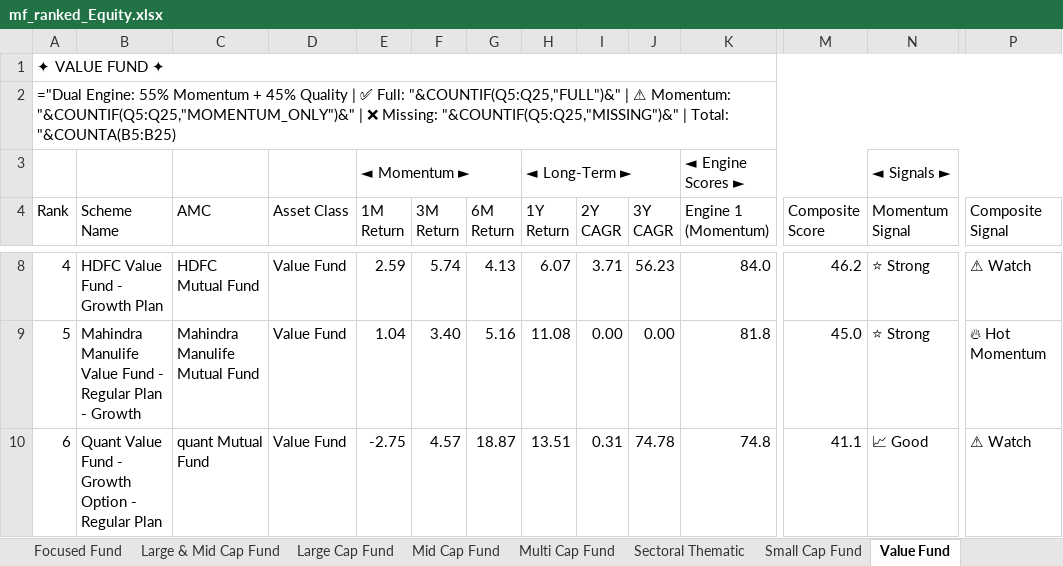
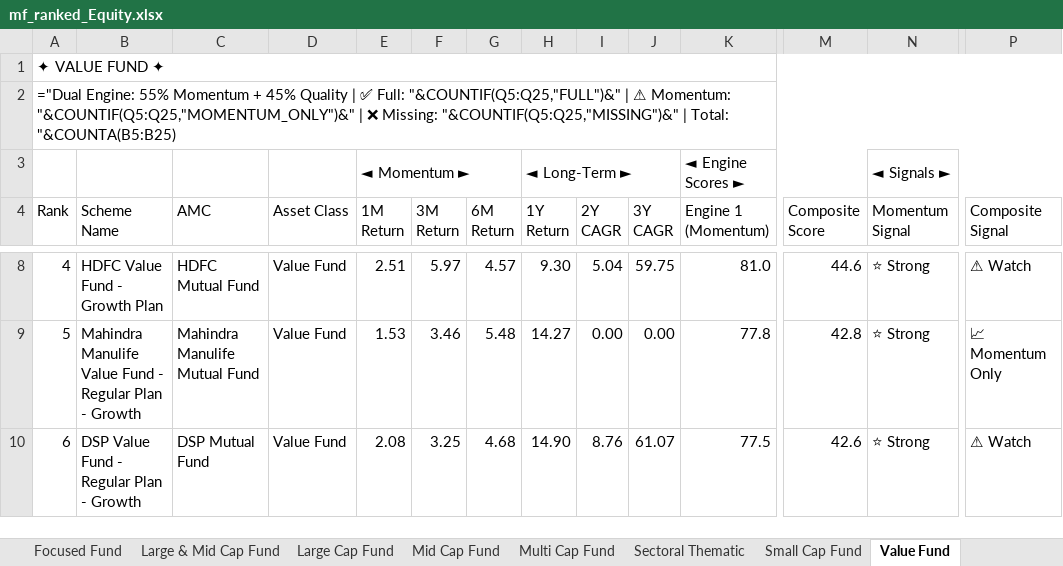
Before and after one commit to rahulshirke7951/amf-mf-ranker-equity, an Excel workbook: output/mf_ranked_Equity.xlsx, sheet Value Fund, drawn as a sheet; only a part is shown, gaps mark what is left out; values as stored, in another font and other column widths than the file's, no cell formats; formulas without a stored value are shown as written; the diff covers the shown part only; the diff names each change by its address in the sheet, - before the commit and + after, or states it on an @@ line.

```diff
--- a/output/mf_ranked_Equity.xlsx (sheet Value Fund)
+++ b/output/mf_ranked_Equity.xlsx (sheet Value Fund)
-E8 (1M Return): 2.59
+E8 (1M Return): 2.51
-F8 (3M Return): 5.74
+F8 (3M Return): 5.97
-G8 (6M Return): 4.13
+G8 (6M Return): 4.57
-H8 (1Y Return): 6.07
+H8 (1Y Return): 9.30
-I8 (2Y CAGR): 3.71
+I8 (2Y CAGR): 5.04
-J8 (3Y CAGR): 56.23
+J8 (3Y CAGR): 59.75
-K8 (Engine 1 (Momentum)): 84.0
+K8 (Engine 1 (Momentum)): 81.0
-M8 (Composite Score): 46.2
+M8 (Composite Score): 44.6
-E9 (1M Return): 1.04
+E9 (1M Return): 1.53
-F9 (3M Return): 3.40
+F9 (3M Return): 3.46
-G9 (6M Return): 5.16
+G9 (6M Return): 5.48
-H9 (1Y Return): 11.08
+H9 (1Y Return): 14.27
-K9 (Engine 1 (Momentum)): 81.8
+K9 (Engine 1 (Momentum)): 77.8
-M9 (Composite Score): 45.0
+M9 (Composite Score): 42.8
-P9 (Composite Signal): 🔥 Hot Momentum
+P9 (Composite Signal): 📈 Momentum Only
-B10 (Scheme Name): Quant Value Fund - Growth Option - Regular Plan
+B10 (Scheme Name): DSP Value Fund - Regular Plan - Growth
-C10 (AMC): quant Mutual Fund
+C10 (AMC): DSP Mutual Fund
-E10 (1M Return): -2.75
+E10 (1M Return): 2.08
-F10 (3M Return): 4.57
+F10 (3M Return): 3.25
-G10 (6M Return): 18.87
+G10 (6M Return): 4.68
-H10 (1Y Return): 13.51
+H10 (1Y Return): 14.90
-I10 (2Y CAGR): 0.31
+I10 (2Y CAGR): 8.76
-J10 (3Y CAGR): 74.78
+J10 (3Y CAGR): 61.07
-K10 (Engine 1 (Momentum)): 74.8
+K10 (Engine 1 (Momentum)): 77.5
-M10 (Composite Score): 41.1
+M10 (Composite Score): 42.6
-N10 (Momentum Signal): 📈 Good
+N10 (Momentum Signal): ⭐ Strong
```
Also changed, not shown: 1 added row, 1 removed row and 165 edited cells elsewhere in this sheet, sheet 📊 CONSOLIDATED, sheet Sectoral Thematic, sheet Flexi Cap Fund, sheet Small Cap Fund, sheet Large Cap Fund, sheet Mid Cap Fund, 7 more sheets, cell formats.
